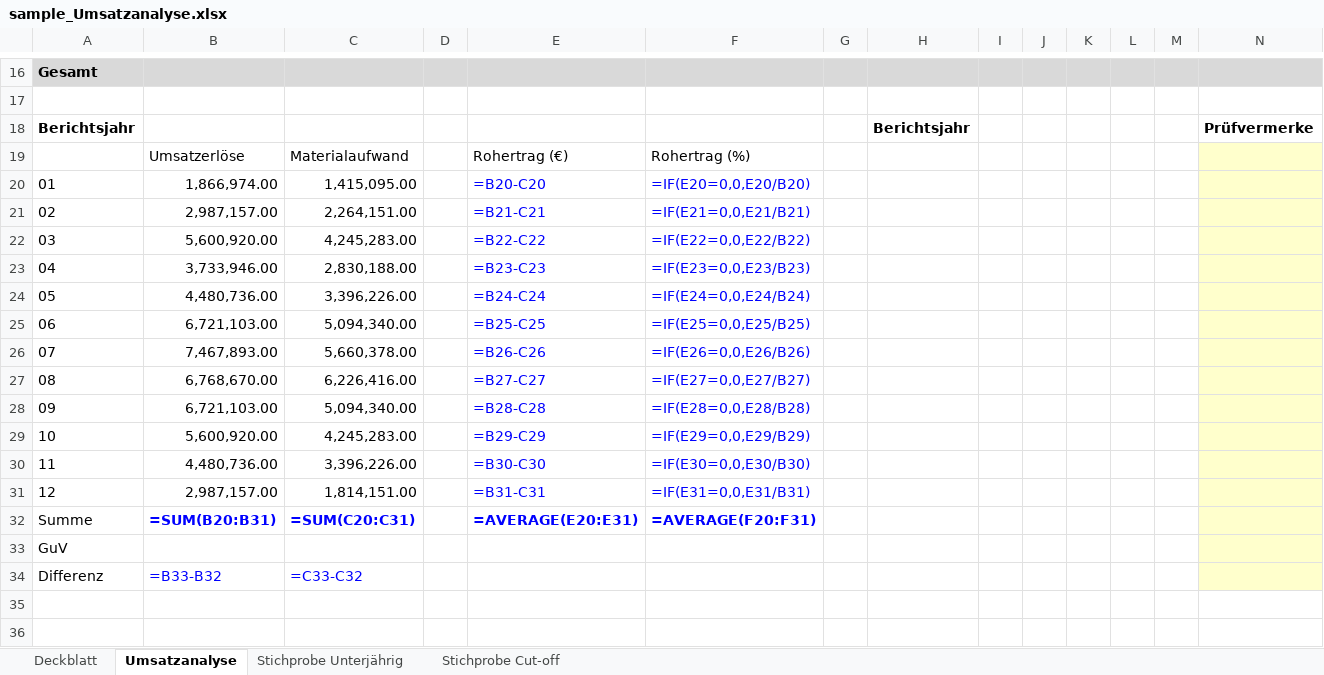
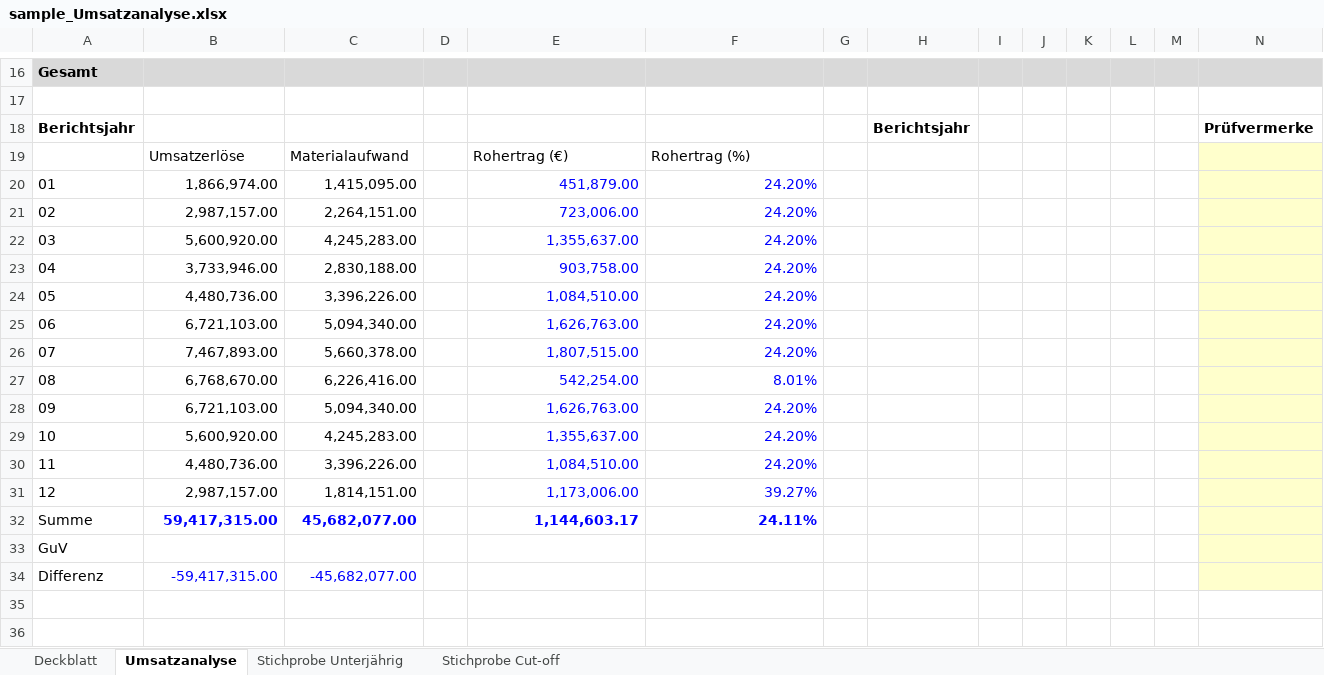
Before and after one commit to NepomukLorenz/auditrevenue, an Excel workbook: sample_Umsatzanalyse.xlsx, sheet Umsatzanalyse, drawn as a sheet; only a part is shown, gaps mark what is left out; values as stored, in another font and other column widths than the file's, no borders; formulas without a stored value are shown as written; charts and pictures not drawn; removed rows and columns are numbered as before the commit, all else as after; the diff covers the shown part only; the diff names each change by its address in the sheet, - before the commit and + after, or states it on an @@ line.

```diff
--- a/sample_Umsatzanalyse.xlsx (sheet Umsatzanalyse)
+++ b/sample_Umsatzanalyse.xlsx (sheet Umsatzanalyse)
-E20: =B20-C20
+E20: 451,879.00
-F20: =IF(E20=0,0,E20/B20)
+F20: 24.20%
-E21: =B21-C21
+E21: 723,006.00
-F21: =IF(E21=0,0,E21/B21)
+F21: 24.20%
-E22: =B22-C22
+E22: 1,355,637.00
-F22: =IF(E22=0,0,E22/B22)
+F22: 24.20%
-E23: =B23-C23
+E23: 903,758.00
-F23: =IF(E23=0,0,E23/B23)
+F23: 24.20%
-E24: =B24-C24
+E24: 1,084,510.00
-F24: =IF(E24=0,0,E24/B24)
+F24: 24.20%
-E25: =B25-C25
+E25: 1,626,763.00
-F25: =IF(E25=0,0,E25/B25)
+F25: 24.20%
-E26: =B26-C26
+E26: 1,807,515.00
-F26: =IF(E26=0,0,E26/B26)
+F26: 24.20%
-E27: =B27-C27
+E27: 542,254.00
-F27: =IF(E27=0,0,E27/B27)
+F27: 8.01%
-E28: =B28-C28
+E28: 1,626,763.00
-F28: =IF(E28=0,0,E28/B28)
+F28: 24.20%
-E29: =B29-C29
+E29: 1,355,637.00
-F29: =IF(E29=0,0,E29/B29)
+F29: 24.20%
-E30: =B30-C30
+E30: 1,084,510.00
-F30: =IF(E30=0,0,E30/B30)
+F30: 24.20%
-E31: =B31-C31
+E31: 1,173,006.00
-F31: =IF(E31=0,0,E31/B31)
+F31: 39.27%
-row 32: Summe | =SUM(B20:B31) | =SUM(C20:C31) |  | =AVERAGE(E20:E31) | =AVERAGE(F20:F31)
+row 32: Summe | 59,417,315.00 | 45,682,077.00 |  | 1,144,603.17 | 24.11%
-B34: =B33-B32
+B34: -59,417,315.00
-C34: =C33-C32
+C34: -45,682,077.00
```
Also changed, not shown: 5 added rows, 5 removed rows and 130 edited cells elsewhere in this sheet, sheet Stichprobe Cut-off, sheet Stichprobe Unterjährig, charts or pictures, data/Musterjournal.xlsx, 5 other files.
